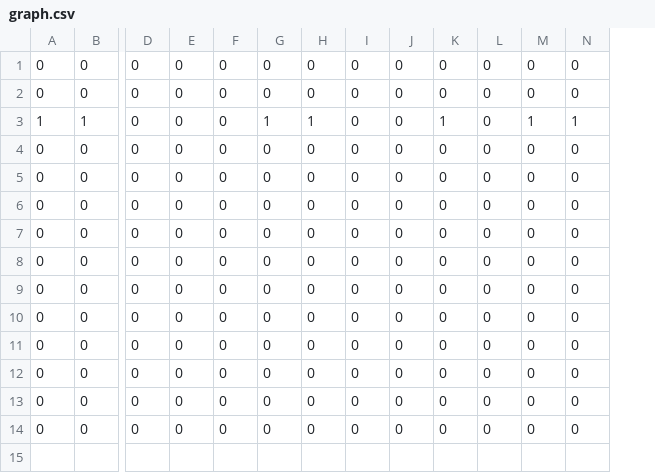
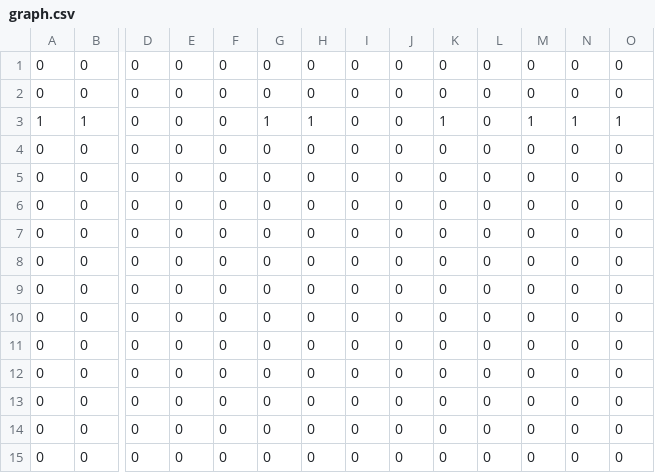
Before and after one commit to jjbl99/kidney-game2, a CSV file: player1/graph.csv, drawn as a sheet; only a part is shown, gaps mark what is left out; rows hold the shown columns only; the diff names each change by its address in the sheet, - before the commit and + after, or states it on an @@ line.

```diff
--- a/player1/graph.csv
+++ b/player1/graph.csv
+column O, rows 1-14: 0 | 0 | 1 | 0 | 0 | 0 | 0 | 0 | 0 | 0 | 0 | 0 | 0 | 0
+row 15: 0 | 0 | 0 | 0 | 0 | 0 | 0 | 0 | 0 | 0 | 0 | 0 | 0 | 0
```
Also changed, not shown: player1/data.csv, 2 other files.
